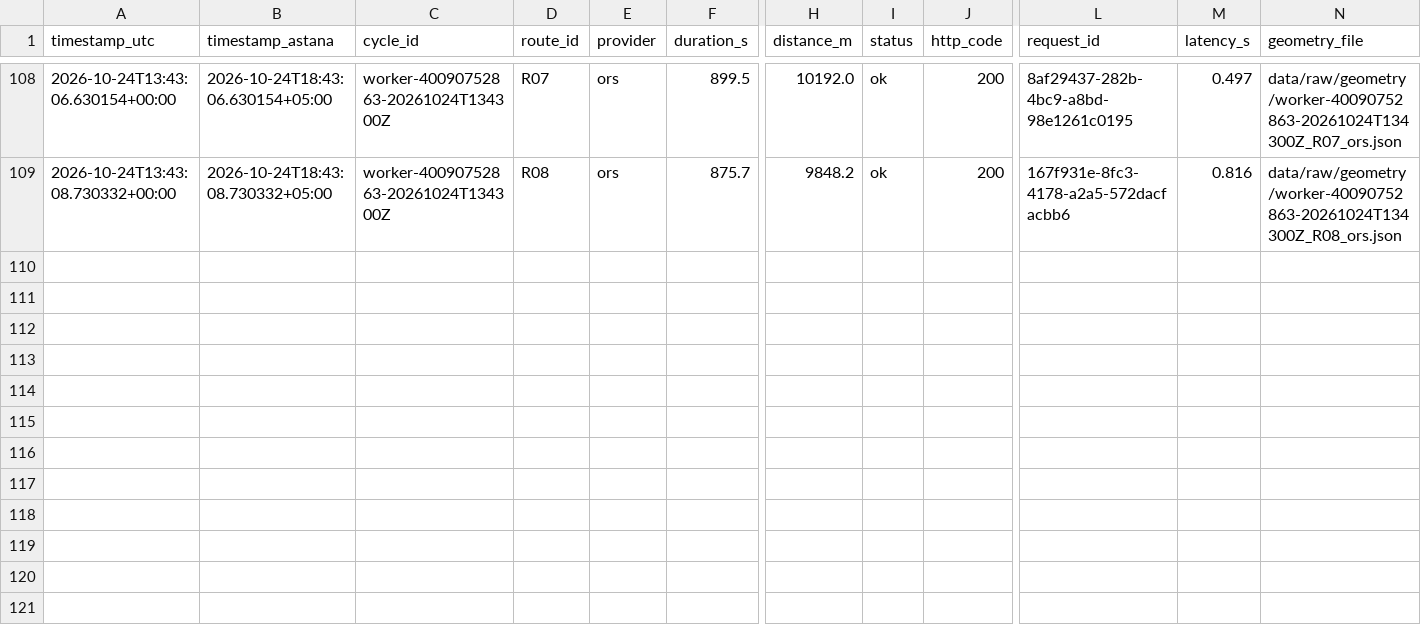
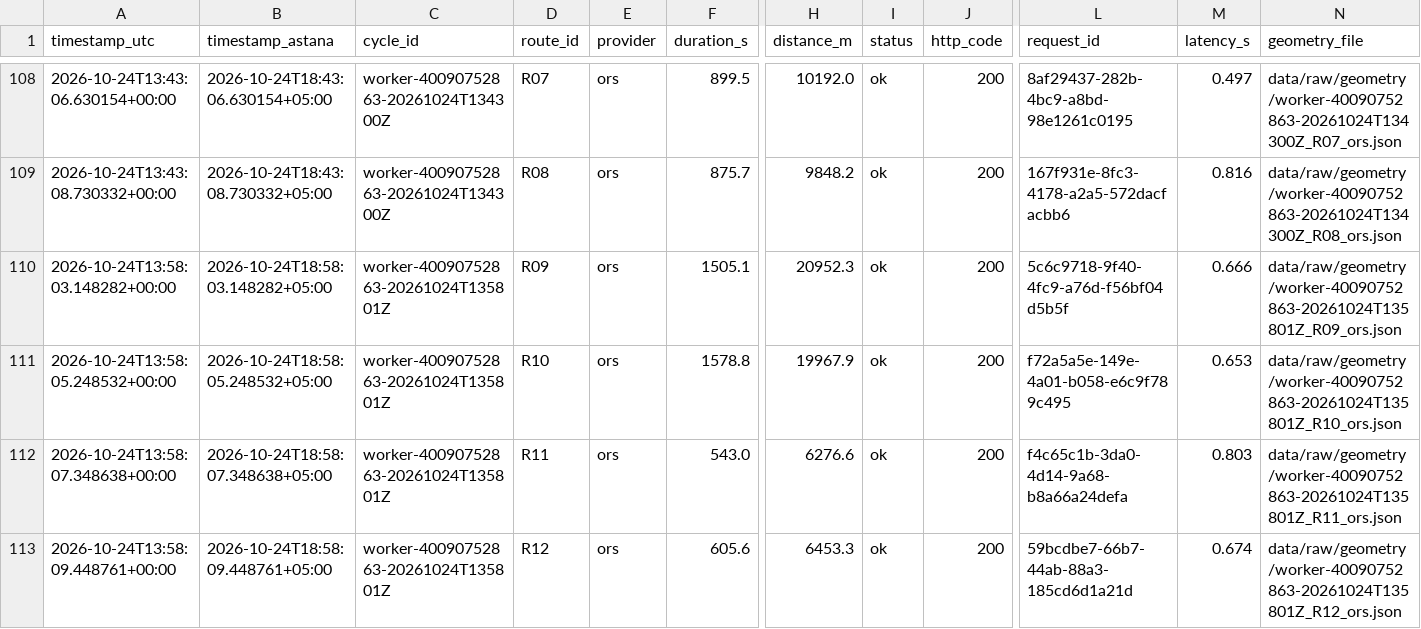
Before and after one commit to SuperFlyTK/rmt-a3-travel-time-astana, a CSV file: data/raw/2026-10-24.csv, drawn as a sheet; only a part is shown, gaps mark what is left out; rows hold the shown columns only; the diff names each change by its address in the sheet, - before the commit and + after, or states it on an @@ line.

```diff
--- a/data/raw/2026-10-24.csv
+++ b/data/raw/2026-10-24.csv
+row 110: 2026-10-24T13:58:03.148282+00:00 | 2026-10-24T18:58:03.148282+05:00 | worker-40090752863-20261024T135801Z | R09 | ors | 1505.1 | 20952.3 | ok | 200 | 5c6c9718-9f40-4fc9-a76d-f56bf04d5b5f | 0.666 | data/raw/geometry/worker-40090752863-20261024T135801Z_R09_ors.json
+row 111: 2026-10-24T13:58:05.248532+00:00 | 2026-10-24T18:58:05.248532+05:00 | worker-40090752863-20261024T135801Z | R10 | ors | 1578.8 | 19967.9 | ok | 200 | f72a5a5e-149e-4a01-b058-e6c9f789c495 | 0.653 | data/raw/geometry/worker-40090752863-20261024T135801Z_R10_ors.json
+row 112: 2026-10-24T13:58:07.348638+00:00 | 2026-10-24T18:58:07.348638+05:00 | worker-40090752863-20261024T135801Z | R11 | ors | 543.0 | 6276.6 | ok | 200 | f4c65c1b-3da0-4d14-9a68-b8a66a24defa | 0.803 | data/raw/geometry/worker-40090752863-20261024T135801Z_R11_ors.json
+row 113: 2026-10-24T13:58:09.448761+00:00 | 2026-10-24T18:58:09.448761+05:00 | worker-40090752863-20261024T135801Z | R12 | ors | 605.6 | 6453.3 | ok | 200 | 59bcdbe7-66b7-44ab-88a3-185cd6d1a21d | 0.674 | data/raw/geometry/worker-40090752863-20261024T135801Z_R12_ors.json
```
Also changed, not shown: 10 other files.
